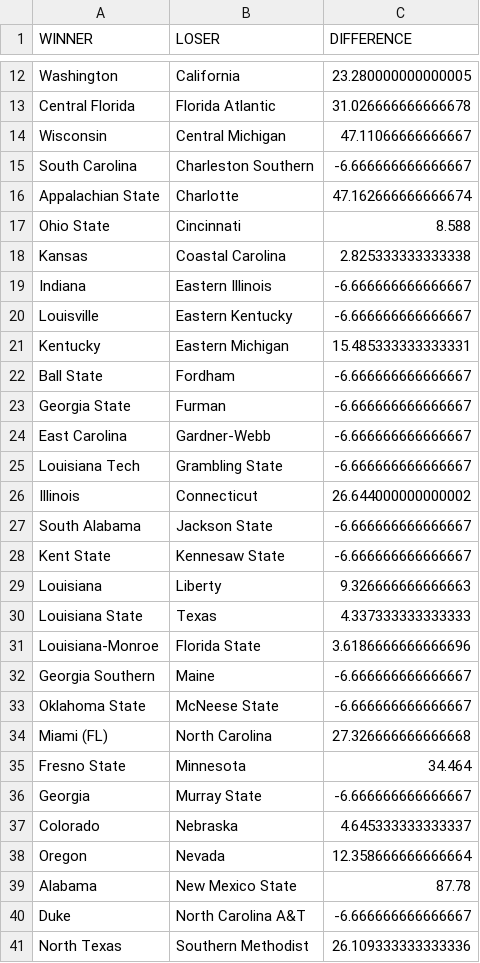
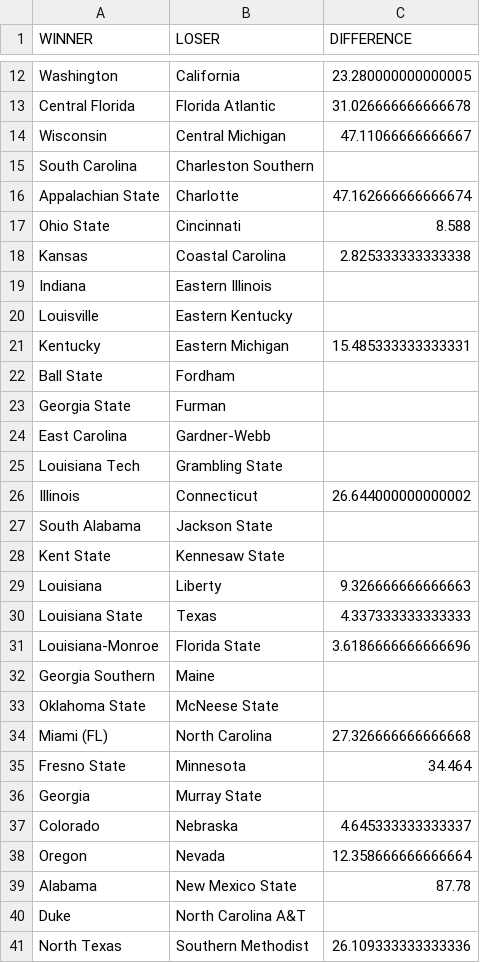
Before and after one commit to TomMiksch/RankingSystem, a CSV file: output/winners_2019_week_3.csv, drawn as a sheet; only a part is shown, gaps mark what is left out; the diff covers the shown part only.

```diff
--- a/output/winners_2019_week_3.csv
+++ b/output/winners_2019_week_3.csv
@@ -14,3 +14,3 @@ Central Florida,Florida Atlantic,31.026666666666678
 Wisconsin,Central Michigan,47.11066666666667
-South Carolina,Charleston Southern,-6.666666666666667
+South Carolina,Charleston Southern,
 Appalachian State,Charlotte,47.162666666666674
@@ -18,12 +18,12 @@ Ohio State,Cincinnati,8.588
 Kansas,Coastal Carolina,2.825333333333338
-Indiana,Eastern Illinois,-6.666666666666667
-Louisville,Eastern Kentucky,-6.666666666666667
+Indiana,Eastern Illinois,
+Louisville,Eastern Kentucky,
 Kentucky,Eastern Michigan,15.485333333333331
-Ball State,Fordham,-6.666666666666667
-Georgia State,Furman,-6.666666666666667
-East Carolina,Gardner-Webb,-6.666666666666667
-Louisiana Tech,Grambling State,-6.666666666666667
+Ball State,Fordham,
+Georgia State,Furman,
+East Carolina,Gardner-Webb,
+Louisiana Tech,Grambling State,
 Illinois,Connecticut,26.644000000000002
-South Alabama,Jackson State,-6.666666666666667
-Kent State,Kennesaw State,-6.666666666666667
+South Alabama,Jackson State,
+Kent State,Kennesaw State,
 Louisiana,Liberty,9.326666666666663
@@ -31,7 +31,7 @@ Louisiana State,Texas,4.337333333333333
 Louisiana-Monroe,Florida State,3.6186666666666696
-Georgia Southern,Maine,-6.666666666666667
-Oklahoma State,McNeese State,-6.666666666666667
+Georgia Southern,Maine,
+Oklahoma State,McNeese State,
 Miami (FL),North Carolina,27.326666666666668
 Fresno State,Minnesota,34.464
-Georgia,Murray State,-6.666666666666667
+Georgia,Murray State,
 Colorado,Nebraska,4.645333333333337
@@ -39,3 +39,3 @@ Oregon,Nevada,12.358666666666664
 Alabama,New Mexico State,87.78
-Duke,North Carolina A&T,-6.666666666666667
+Duke,North Carolina A&T,
 North Texas,Southern Methodist,26.109333333333336
```
Also changed, not shown: 15 edited cells elsewhere in this file, output/winners_2019_week_2.csv, output/winners_2019_week_4.csv, 3 other files.
